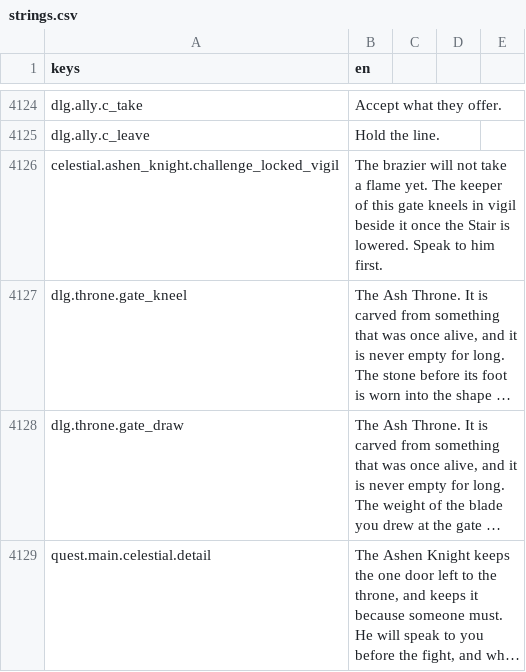
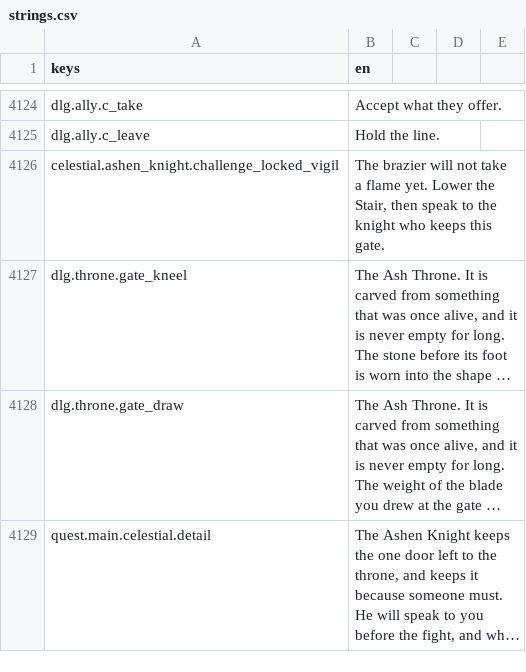
Before and after one commit to TharrosDev/EmberVale, a CSV file: data/locale/strings.csv, drawn as a sheet; only a part is shown, gaps mark what is left out; long unchanged cells end in …; the diff names each change by its address in the sheet, - before the commit and + after, or states it on an @@ line.

Commit message:
Audit-2: shorten the vigil brazier locked prompt

```diff
--- a/data/locale/strings.csv
+++ b/data/locale/strings.csv
-B4126 (en): …flame yet. The keeper of this gate kneels in vigil beside it once the Stair is lowered. Speak to him first.
+B4126 (en): …flame yet. Lower the Stair, then speak to the knight who keeps this gate.
```
Also changed, not shown: 1 other file.
